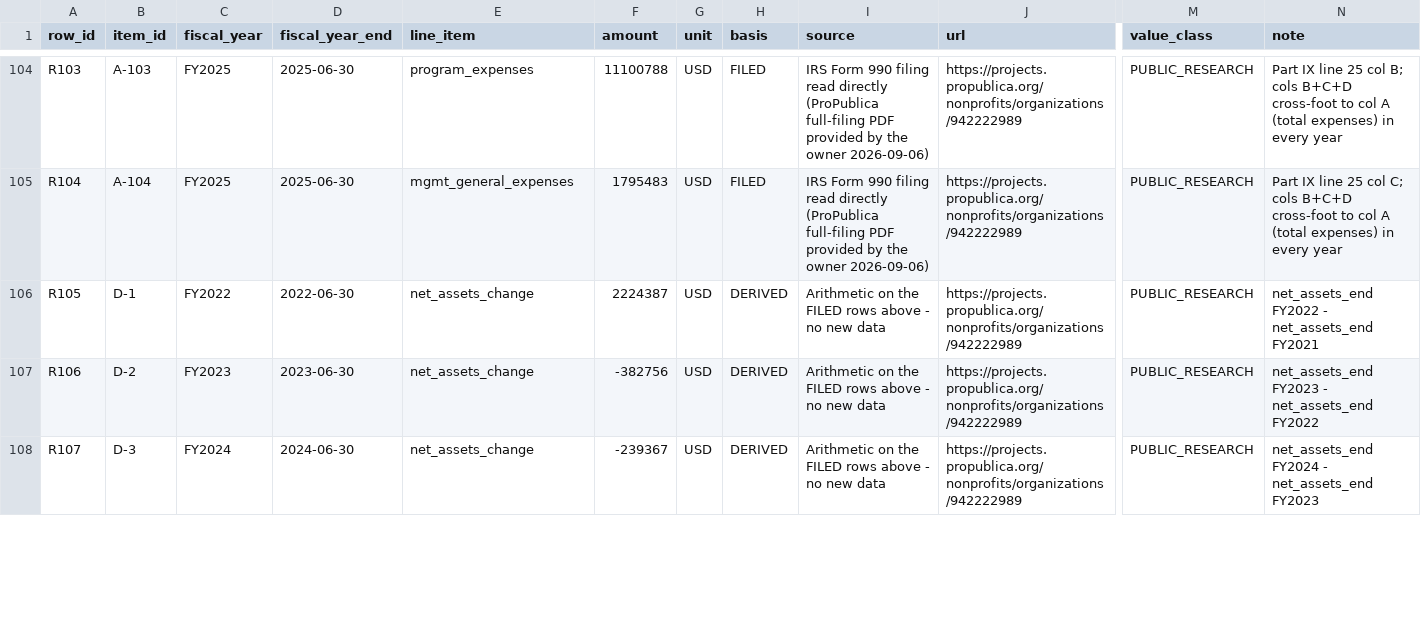
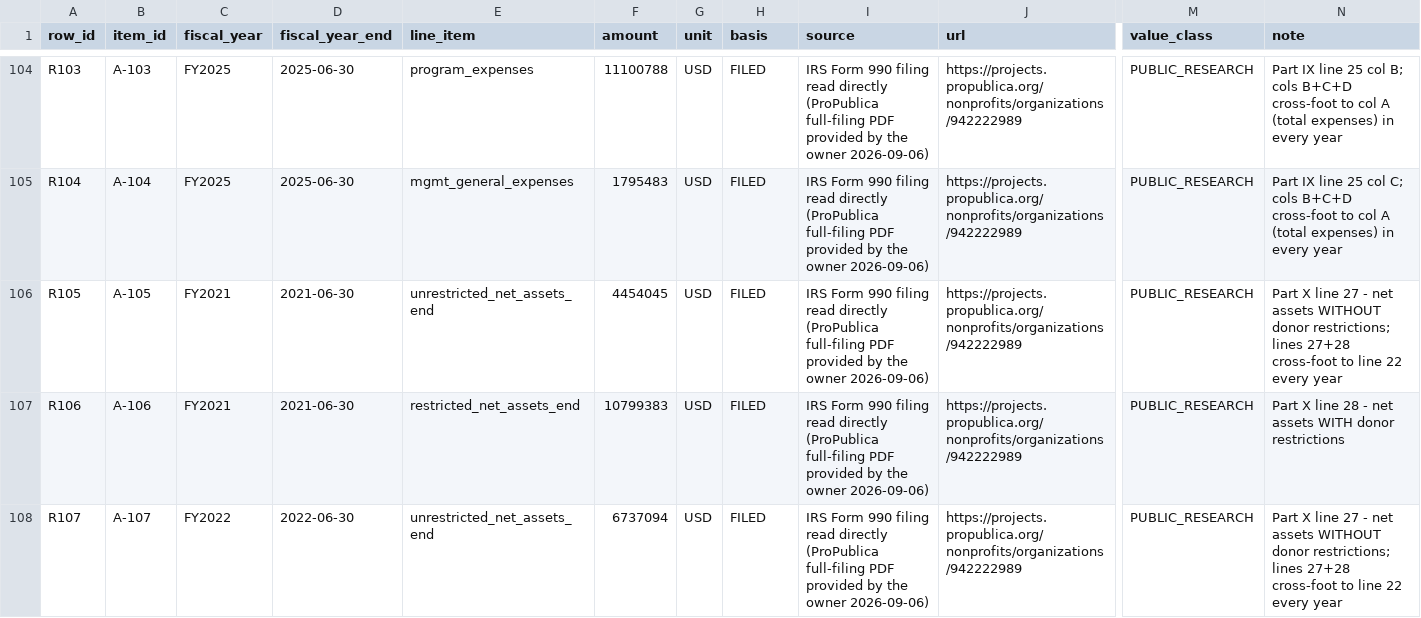
Before and after one commit to jessiesfaith/Finance-ML, a CSV file: reports/nfp_990_actuals.csv, drawn as a sheet; only a part is shown, gaps mark what is left out; the diff covers the shown part only; the diff names each change by its address in the sheet, - before the commit and + after, or states it on an @@ line.

```diff
--- a/reports/nfp_990_actuals.csv
+++ b/reports/nfp_990_actuals.csv
-B106 (item_id): D-1
+B106 (item_id): A-105
-C106 (fiscal_year): FY2022
+C106 (fiscal_year): FY2021
-D106 (fiscal_year_end): 2022-06-30
+D106 (fiscal_year_end): 2021-06-30
-E106 (line_item): net_assets_change
+E106 (line_item): unrestricted_net_assets_end
-F106 (amount): 2224387
+F106 (amount): 4454045
-H106:H108 (basis): DERIVED
+H106:H108 (basis): FILED
-I106:I108 (source): Arithmetic on the FILED rows above - no new data
+I106:I108 (source): IRS Form 990 filing read directly (ProPublica full-filing PDF provided by the owner 2026-09-06)
-N106 (note): net_assets_end FY2022 - net_assets_end FY2021
+N106 (note): Part X line 27 - net assets WITHOUT donor restrictions; lines 27+28 cross-foot to line 22 every year
-B107 (item_id): D-2
+B107 (item_id): A-106
-C107 (fiscal_year): FY2023
+C107 (fiscal_year): FY2021
-D107 (fiscal_year_end): 2023-06-30
+D107 (fiscal_year_end): 2021-06-30
-E107 (line_item): net_assets_change
+E107 (line_item): restricted_net_assets_end
-F107 (amount): -382756
+F107 (amount): 10799383
-N107 (note): net_assets_end FY2023 - net_assets_end FY2022
+N107 (note): Part X line 28 - net assets WITH donor restrictions
-B108 (item_id): D-3
+B108 (item_id): A-107
-C108 (fiscal_year): FY2024
+C108 (fiscal_year): FY2022
-D108 (fiscal_year_end): 2024-06-30
+D108 (fiscal_year_end): 2022-06-30
-E108 (line_item): net_assets_change
+E108 (line_item): unrestricted_net_assets_end
-F108 (amount): -239367
+F108 (amount): 6737094
-N108 (note): net_assets_end FY2024 - net_assets_end FY2023
+N108 (note): Part X line 27 - net assets WITHOUT donor restrictions; lines 27+28 cross-foot to line 22 every year
```
Also changed, not shown: 10 added rows and 8 edited cells elsewhere in this file, data/nfp/nfp_990_actual_inputs.csv, data/nfp/nfp_990_target_inputs.csv, 41 other files.
